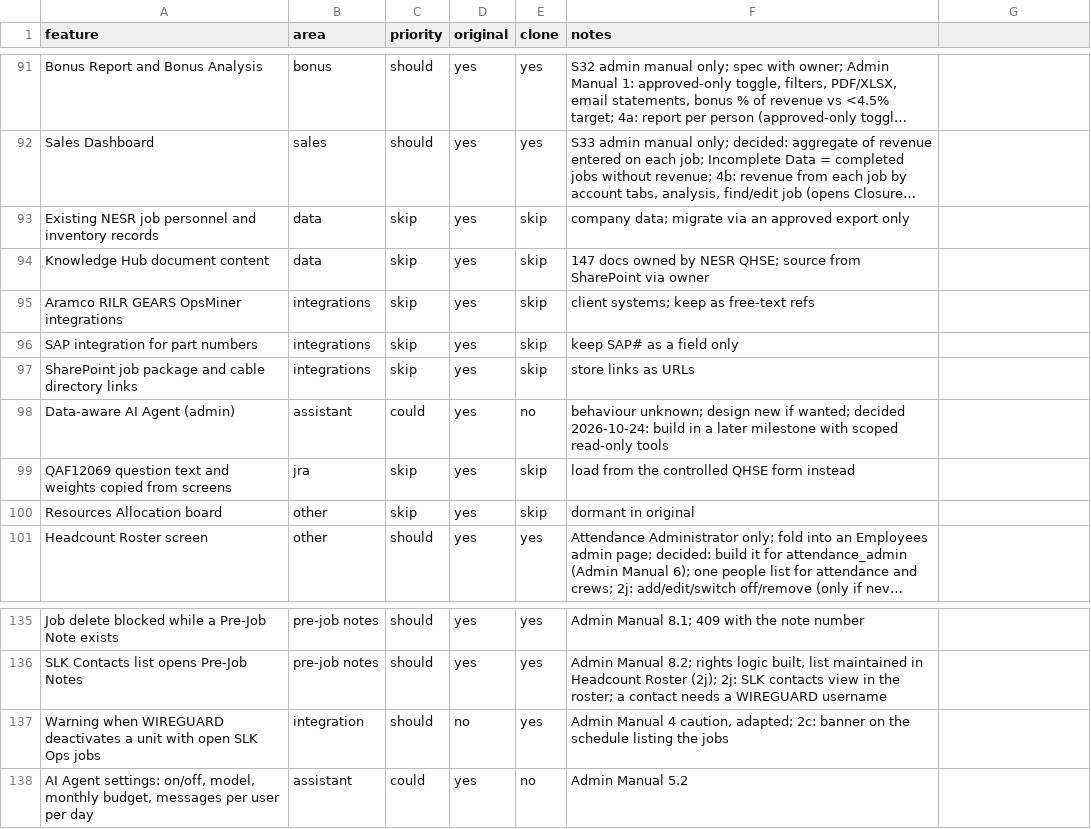
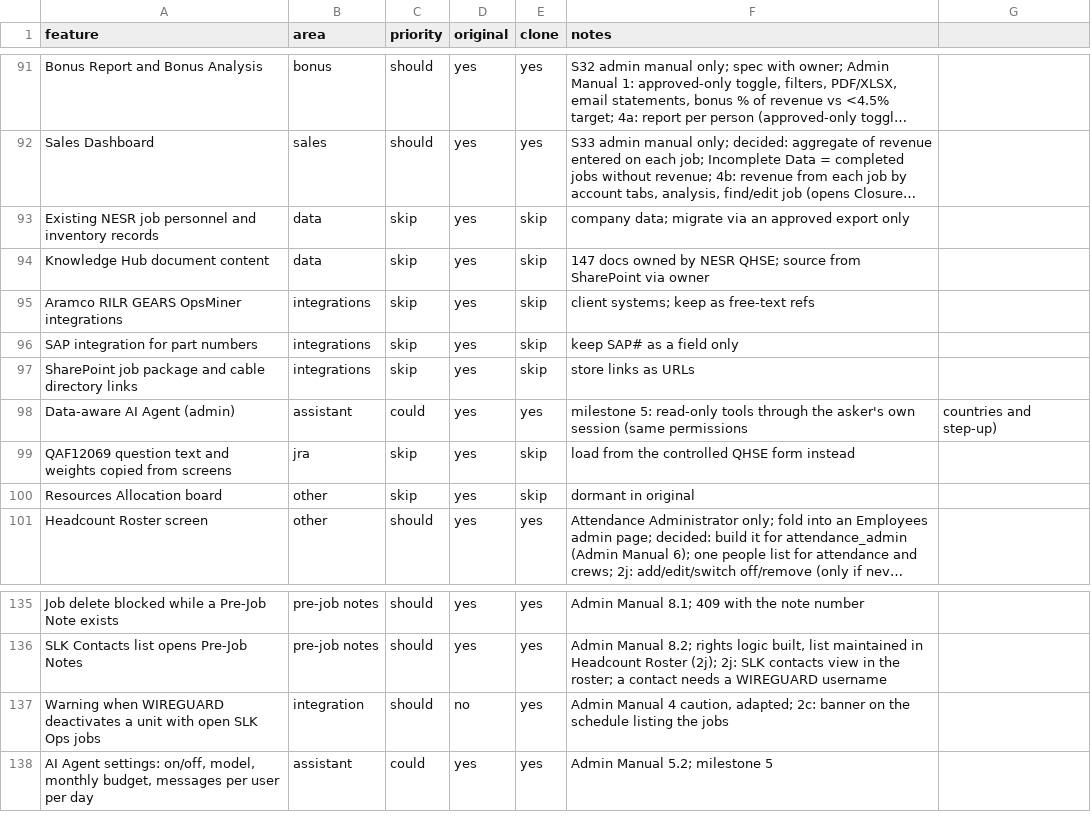
Before and after one commit to jpx406/SLKOperations, a CSV file: replica/features.csv, drawn as a sheet; only a part is shown, gaps mark what is left out; long unchanged cells end in ….

```diff
--- a/replica/features.csv
+++ b/replica/features.csv
@@ -97,3 +97,3 @@ SAP integration for part numbers,integrations,skip,yes,skip,keep SAP# as a field
 SharePoint job package and cable directory links,integrations,skip,yes,skip,store links as URLs
-Data-aware AI Agent (admin),assistant,could,yes,no,behaviour unknown; design new if wanted; decided 2026-10-24: build in a later milestone with scoped read-only tools
+Data-aware AI Agent (admin),assistant,could,yes,yes,milestone 5: read-only tools through the asker's own session (same permissions, countries and step-up)
 QAF12069 question text and weights copied from screens,jra,skip,yes,skip,load from the controlled QHSE form instead
@@ -137,2 +137,2 @@ SLK Contacts list opens Pre-Job Notes,pre-job notes,should,yes,yes,"Admin Manual
 Warning when WIREGUARD deactivates a unit with open SLK Ops jobs,integration,should,no,yes,"Admin Manual 4 caution, adapted; 2c: banner on the schedule listing the jobs"
-"AI Agent settings: on/off, model, monthly budget, messages per user per day",assistant,could,yes,no,Admin Manual 5.2
+"AI Agent settings: on/off, model, monthly budget, messages per user per day",assistant,could,yes,yes,Admin Manual 5.2; milestone 5
```
Also changed, not shown: 12 other files.
